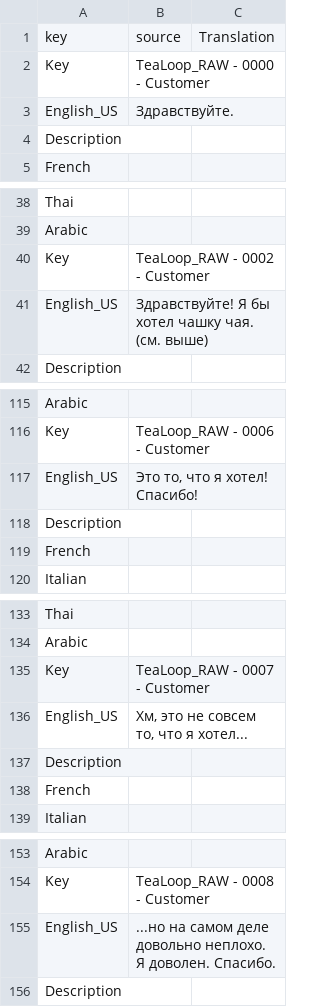
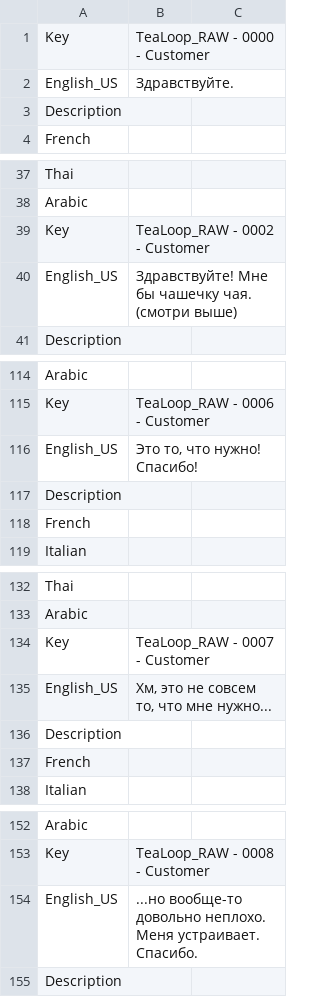
Before and after one commit to Dontaz/Wanderstop-RU, a CSV file: ru_files/TheClearing/Content/Data/Dialogue/Localization/DT_TeaLoop.uasset.csv, drawn as a sheet; only a part is shown, gaps mark what is left out; the diff covers the shown part only.

Commit message:
Update DT_TeaLoop.uasset.csv

```diff
--- a/ru_files/TheClearing/Content/Data/Dialogue/Localization/DT_TeaLoop.uasset.csv
+++ b/ru_files/TheClearing/Content/Data/Dialogue/Localization/DT_TeaLoop.uasset.csv
@@ -1,2 +1 @@
-key,source,Translation
 Key,TeaLoop_RAW - 0000 - Customer,
@@ -40,3 +39,3 @@ Arabic,,
 Key,TeaLoop_RAW - 0002 - Customer,
-English_US,Здравствуйте! Я бы хотел чашку чая. (см. выше),
+English_US,Здравствуйте! Мне бы чашечку чая. (смотри выше),
 Description,,
@@ -116,3 +115,3 @@ Arabic,,
 Key,TeaLoop_RAW - 0006 - Customer,
-English_US,"Это то, что я хотел! Спасибо!",
+English_US,"Это то, что нужно! Спасибо!",
 Description,,
@@ -135,3 +134,3 @@ Arabic,,
 Key,TeaLoop_RAW - 0007 - Customer,
-English_US,"Хм, это не совсем то, что я хотел...",
+English_US,"Хм, это не совсем то, что мне нужно...",
 Description,,
@@ -154,3 +153,3 @@ Arabic,,
 Key,TeaLoop_RAW - 0008 - Customer,
-English_US,...но на самом деле довольно неплохо. Я доволен. Спасибо.,
+English_US,...но вообще-то довольно неплохо. Меня устраивает. Спасибо.,
 Description,,
```
Also changed, not shown: 6 edited cells elsewhere in this file.
